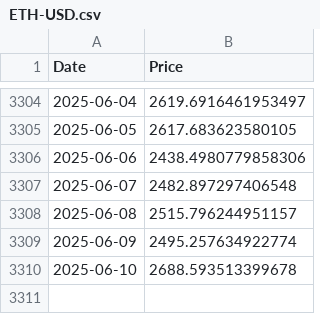
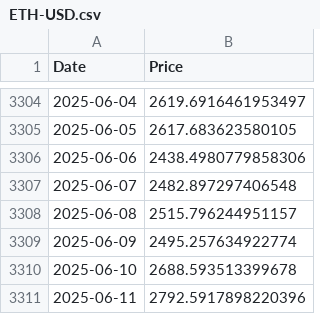
Before and after one commit to mbsuraj/InvestmentsResearch, a CSV file: data/ETH-USD.csv, drawn as a sheet; only a part is shown, gaps mark what is left out.

```diff
--- a/data/ETH-USD.csv
+++ b/data/ETH-USD.csv
@@ -3310 +3310,2 @@ Date,Price
 2025-06-10,2688.593513399678
+2025-06-11,2792.5917898220396
```
